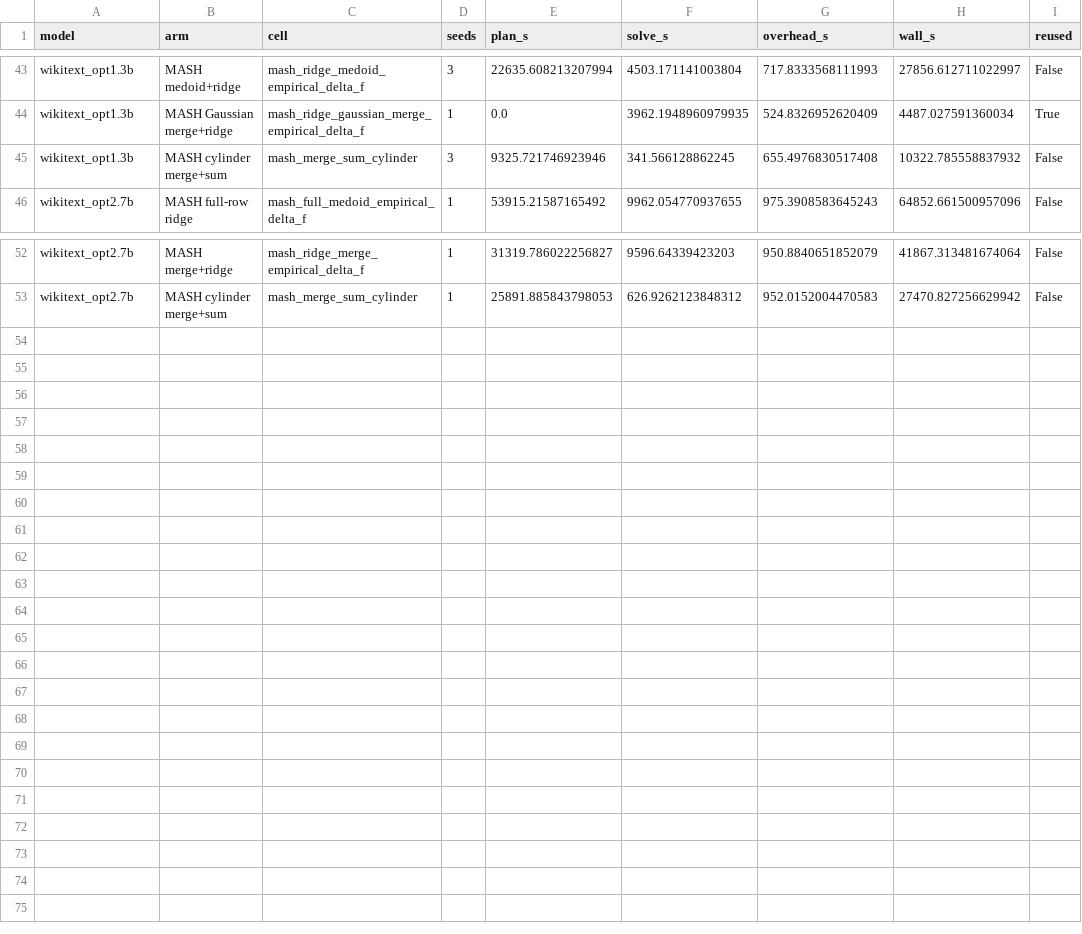
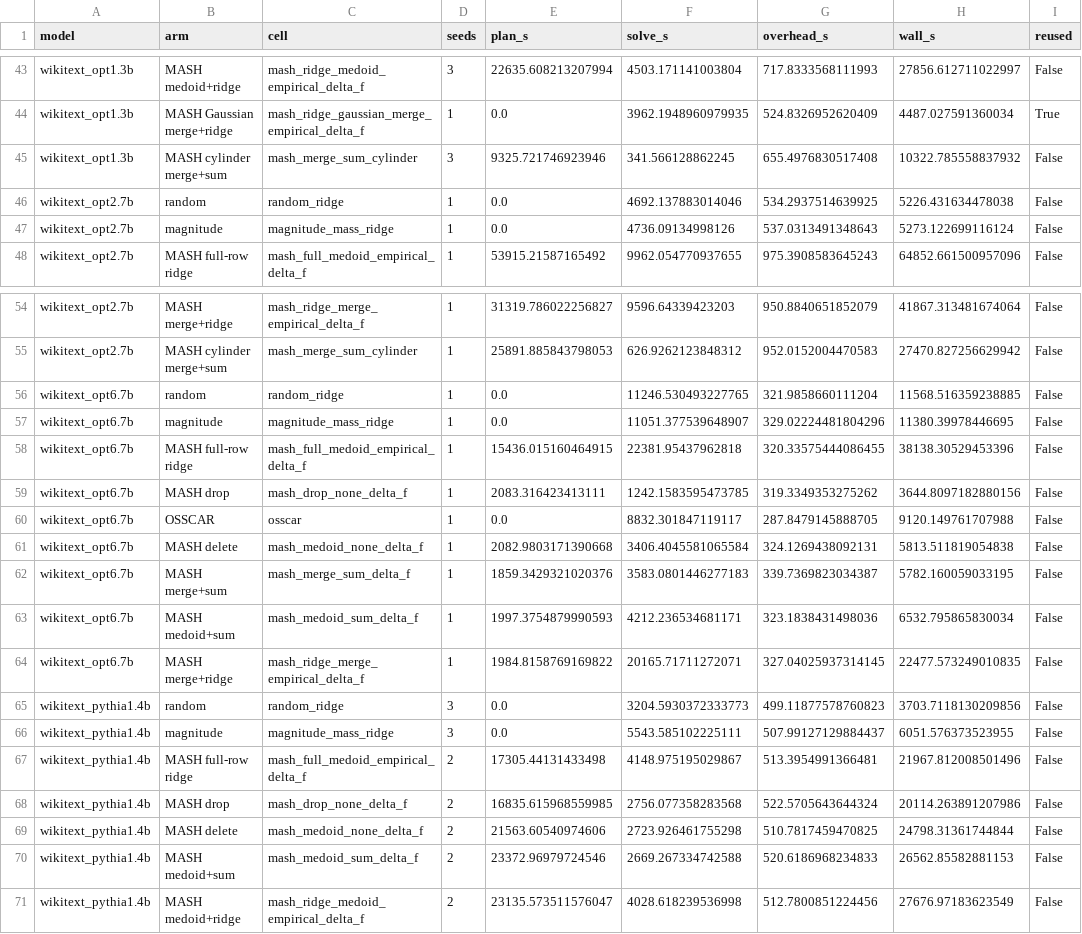
Before and after one commit to amirika20/pruning, a CSV file: paper/preliminary/prelim_timing.csv, drawn as a sheet; only a part is shown, gaps mark what is left out.

```diff
--- a/paper/preliminary/prelim_timing.csv
+++ b/paper/preliminary/prelim_timing.csv
@@ -45,2 +45,4 @@ wikitext_opt1.3b,MASH Gaussian merge+ridge,mash_ridge_gaussian_merge_empirical_d
 wikitext_opt1.3b,MASH cylinder merge+sum,mash_merge_sum_cylinder,3,9325.721746923946,341.566128862245,655.4976830517408,10322.785558837932,False
+wikitext_opt2.7b,random,random_ridge,1,0.0,4692.137883014046,534.2937514639925,5226.431634478038,False
+wikitext_opt2.7b,magnitude,magnitude_mass_ridge,1,0.0,4736.09134998126,537.0313491348643,5273.122699116124,False
 wikitext_opt2.7b,MASH full-row ridge,mash_full_medoid_empirical_delta_f,1,53915.21587165492,9962.054770937655,975.3908583645243,64852.661500957096,False
@@ -53 +55,17 @@ wikitext_opt2.7b,MASH merge+ridge,mash_ridge_merge_empirical_delta_f,1,31319.786
 wikitext_opt2.7b,MASH cylinder merge+sum,mash_merge_sum_cylinder,1,25891.885843798053,626.9262123848312,952.0152004470583,27470.827256629942,False
+wikitext_opt6.7b,random,random_ridge,1,0.0,11246.530493227765,321.9858660111204,11568.516359238885,False
+wikitext_opt6.7b,magnitude,magnitude_mass_ridge,1,0.0,11051.377539648907,329.02224481804296,11380.39978446695,False
+wikitext_opt6.7b,MASH full-row ridge,mash_full_medoid_empirical_delta_f,1,15436.015160464915,22381.95437962818,320.33575444086455,38138.30529453396,False
+wikitext_opt6.7b,MASH drop,mash_drop_none_delta_f,1,2083.316423413111,1242.1583595473785,319.3349353275262,3644.8097182880156,False
+wikitext_opt6.7b,OSSCAR,osscar,1,0.0,8832.301847119117,287.8479145888705,9120.149761707988,False
+wikitext_opt6.7b,MASH delete,mash_medoid_none_delta_f,1,2082.9803171390668,3406.4045581065584,324.1269438092131,5813.511819054838,False
+wikitext_opt6.7b,MASH merge+sum,mash_merge_sum_delta_f,1,1859.3429321020376,3583.0801446277183,339.7369823034387,5782.160059033195,False
+wikitext_opt6.7b,MASH medoid+sum,mash_medoid_sum_delta_f,1,1997.3754879990593,4212.236534681171,323.1838431498036,6532.795865830034,False
+wikitext_opt6.7b,MASH merge+ridge,mash_ridge_merge_empirical_delta_f,1,1984.8158769169822,20165.71711272071,327.04025937314145,22477.573249010835,False
+wikitext_pythia1.4b,random,random_ridge,3,0.0,3204.5930372333773,499.11877578760823,3703.7118130209856,False
+wikitext_pythia1.4b,magnitude,magnitude_mass_ridge,3,0.0,5543.585102225111,507.99127129884437,6051.576373523955,False
+wikitext_pythia1.4b,MASH full-row ridge,mash_full_medoid_empirical_delta_f,2,17305.44131433498,4148.975195029867,513.3954991366481,21967.812008501496,False
+wikitext_pythia1.4b,MASH drop,mash_drop_none_delta_f,2,16835.615968559985,2756.077358283568,522.5705643644324,20114.263891207986,False
+wikitext_pythia1.4b,MASH delete,mash_medoid_none_delta_f,2,21563.60540974606,2723.926461755298,510.7817459470825,24798.31361744844,False
+wikitext_pythia1.4b,MASH medoid+sum,mash_medoid_sum_delta_f,2,23372.96979724546,2669.267334742588,520.6186968234833,26562.85582881153,False
+wikitext_pythia1.4b,MASH medoid+ridge,mash_ridge_medoid_empirical_delta_f,2,23135.573511576047,4028.618239536998,512.7800851224456,27676.97183623549,False
```
Also changed, not shown: 28 other files.
